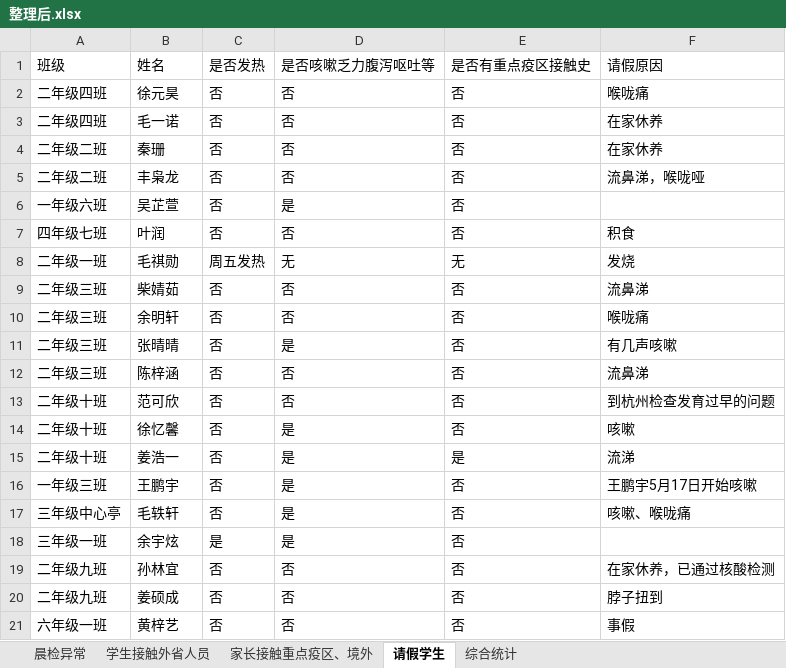
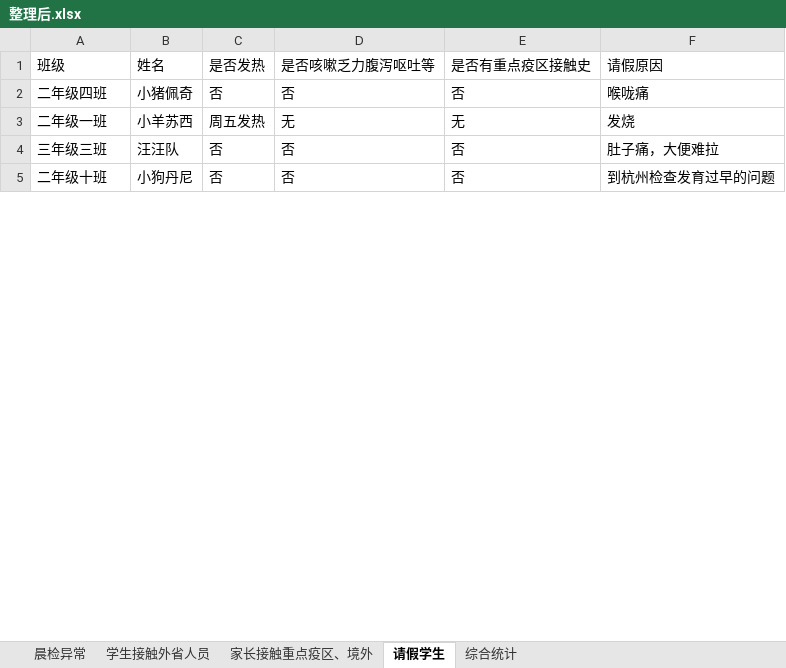
Before and after one commit to 3038922/SARS-CoV-2_autoFill, an Excel workbook: 整理后.xlsx, sheet 请假学生, drawn as a sheet; only a part is shown; values as stored, in another font and other column widths than the file's, no borders; removed rows and columns are numbered as before the commit, all else as after; the diff covers the shown part only; the diff names each change by its address in the sheet, - before the commit and + after, or states it on an @@ line.

```diff
--- a/整理后.xlsx (sheet 请假学生)
+++ b/整理后.xlsx (sheet 请假学生)
-B2: 徐元昊
+B2: 小猪佩奇
-row 3: 二年级四班 | 毛一诺 | 否 | 否 | 否 | 在家休养
-row 4: 二年级二班 | 秦珊 | 否 | 否 | 否 | 在家休养
-row 5: 二年级二班 | 丰枭龙 | 否 | 否 | 否 | 流鼻涕，喉咙哑
-row 6: 一年级六班 | 吴芷萱 | 否 | 是 | 否
-row 7: 四年级七班 | 叶润 | 否 | 否 | 否 | 积食
-B3: 毛祺勋
+B3: 小羊苏西
-row 9: 二年级三班 | 柴婧茹 | 否 | 否 | 否 | 流鼻涕
-A4: 二年级三班
+A4: 三年级三班
-B4: 余明轩
+B4: 汪汪队
-F4: 喉咙痛
+F4: 肚子痛，大便难拉
-row 11: 二年级三班 | 张晴晴 | 否 | 是 | 否 | 有几声咳嗽
-row 12: 二年级三班 | 陈梓涵 | 否 | 否 | 否 | 流鼻涕
-B5: 范可欣
+B5: 小狗丹尼
-row 14: 二年级十班 | 徐忆馨 | 否 | 是 | 否 | 咳嗽
-row 15: 二年级十班 | 姜浩一 | 否 | 是 | 是 | 流涕
-row 16: 一年级三班 | 王鹏宇 | 否 | 是 | 否 | 王鹏宇5月17日开始咳嗽
-row 17: 三年级中心亭 | 毛轶轩 | 否 | 是 | 否 | 咳嗽、喉咙痛
-row 18: 三年级一班 | 余宇炫 | 是 | 是 | 否
-row 19: 二年级九班 | 孙林宜 | 否 | 否 | 否 | 在家休养，已通过核酸检测
-row 20: 二年级九班 | 姜硕成 | 否 | 否 | 否 | 脖子扭到
-row 21: 六年级一班 | 黄梓艺 | 否 | 否 | 否 | 事假
```
Also changed, not shown: 1 added row, 12 removed rows and 5 edited cells elsewhere in this sheet, sheet 综合统计, sheet 学生接触外省人员, sheet 晨检异常, 机器人社疫情日报.xlsx, 3 other files.
